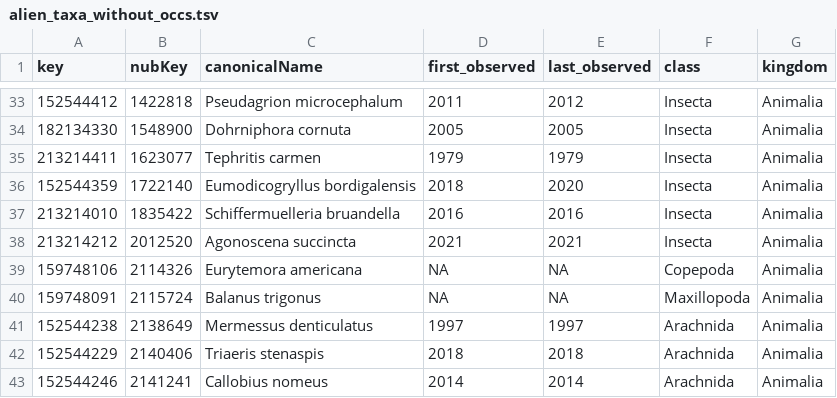
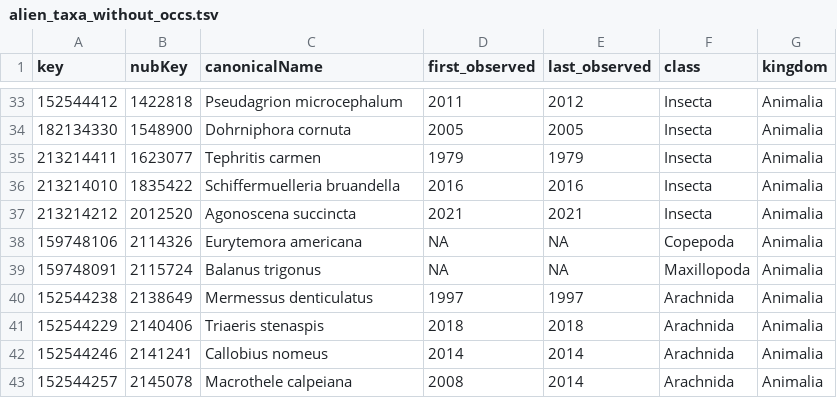
Before and after one commit to inbo/aspbo, a TSV file: data/interim/alien_taxa_without_occs.tsv, drawn as a sheet; only a part is shown, gaps mark what is left out; the shorter side is filled out with more unchanged rows; the diff names each change by its address in the sheet, - before the commit and + after, or states it on an @@ line.

Commit message:
[AUTO]update cube_preprocessing
Files changed:
M	data/interim/alien_taxa_without_occs.tsv
M	data/interim/keys_missing_taxonkey.csv
M	data/interim/keys_old.csv
M	data/output/UAT_processing/be_alientaxa_info.csv

```diff
--- a/data/interim/alien_taxa_without_occs.tsv
+++ b/data/interim/alien_taxa_without_occs.tsv
-row 36: 152544359 | 1722140 | Eumodicogryllus bordigalensis | 2018 | 2020 | Insecta | Animalia
```
Also changed, not shown: 3 other files.
